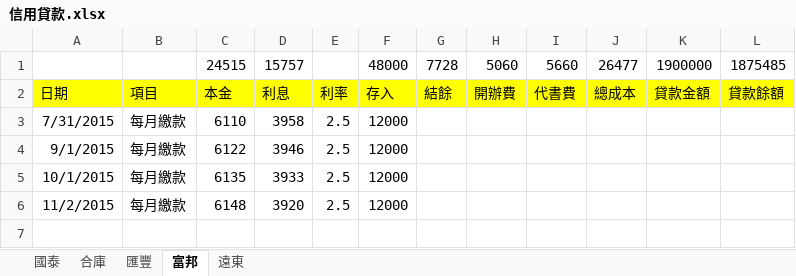
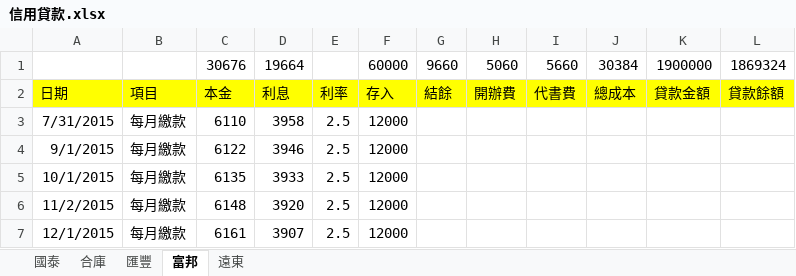
Before and after one commit to dada2cindy/tradeuse-dada2cindy, an Excel workbook: 交易紀錄/信用貸款.xlsx, sheet 富邦, drawn as a sheet; values as stored, in another font and other column widths than the file's, no borders; removed rows and columns are numbered as before the commit, all else as after; the diff names each change by its address in the sheet, - before the commit and + after, or states it on an @@ line.

```diff
--- a/交易紀錄/信用貸款.xlsx (sheet 富邦)
+++ b/交易紀錄/信用貸款.xlsx (sheet 富邦)
-row 1:  |  | 24515 | 15757 |  | 48000 | 7728 | 5060 | 5660 | 26477 | 1900000 | 1875485
+row 1:  |  | 30676 | 19664 |  | 60000 | 9660 | 5060 | 5660 | 30384 | 1900000 | 1869324
+row 7: 12/1/2015 | 每月繳款 | 6161 | 3907 | 2.5 | 12000
```
Also changed, not shown: sheet 遠東, 交易紀錄/交易紀錄-股票權證和公司帳本.xlsx.
